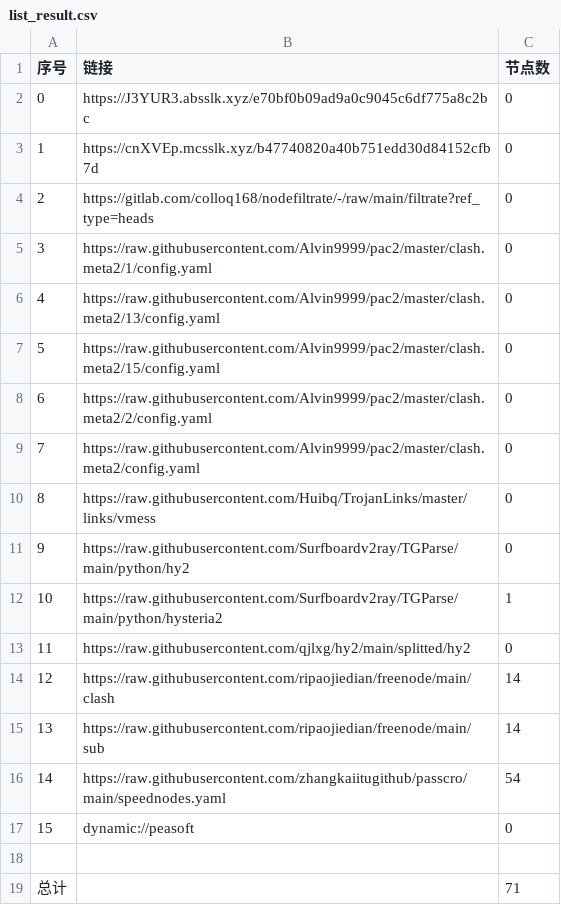
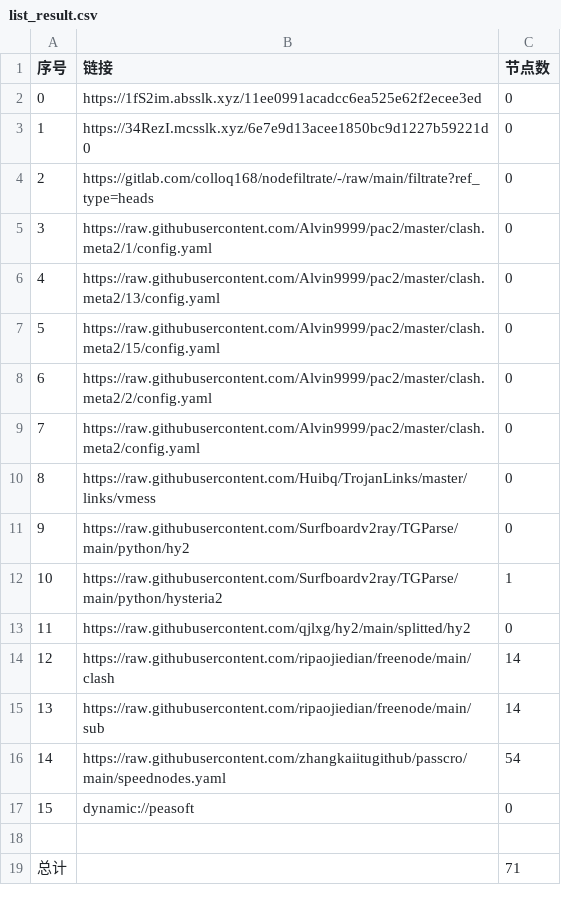
Before and after one commit to hnonly/AutoMergePublicNodes, a CSV file: list_result.csv, drawn as a sheet.

```diff
--- a/list_result.csv
+++ b/list_result.csv
@@ -1,4 +1,4 @@
 序号,链接,节点数
-0,https://J3YUR3.absslk.xyz/e70bf0b09ad9a0c9045c6df775a8c2bc,0
-1,https://cnXVEp.mcsslk.xyz/b47740820a40b751edd30d84152cfb7d,0
+0,https://1fS2im.absslk.xyz/11ee0991acadcc6ea525e62f2ecee3ed,0
+1,https://34RezI.mcsslk.xyz/6e7e9d13acee1850bc9d1227b59221d0,0
 2,https://gitlab.com/colloq168/nodefiltrate/-/raw/main/filtrate?ref_type=heads,0
```
Also changed, not shown: 3 other files.
